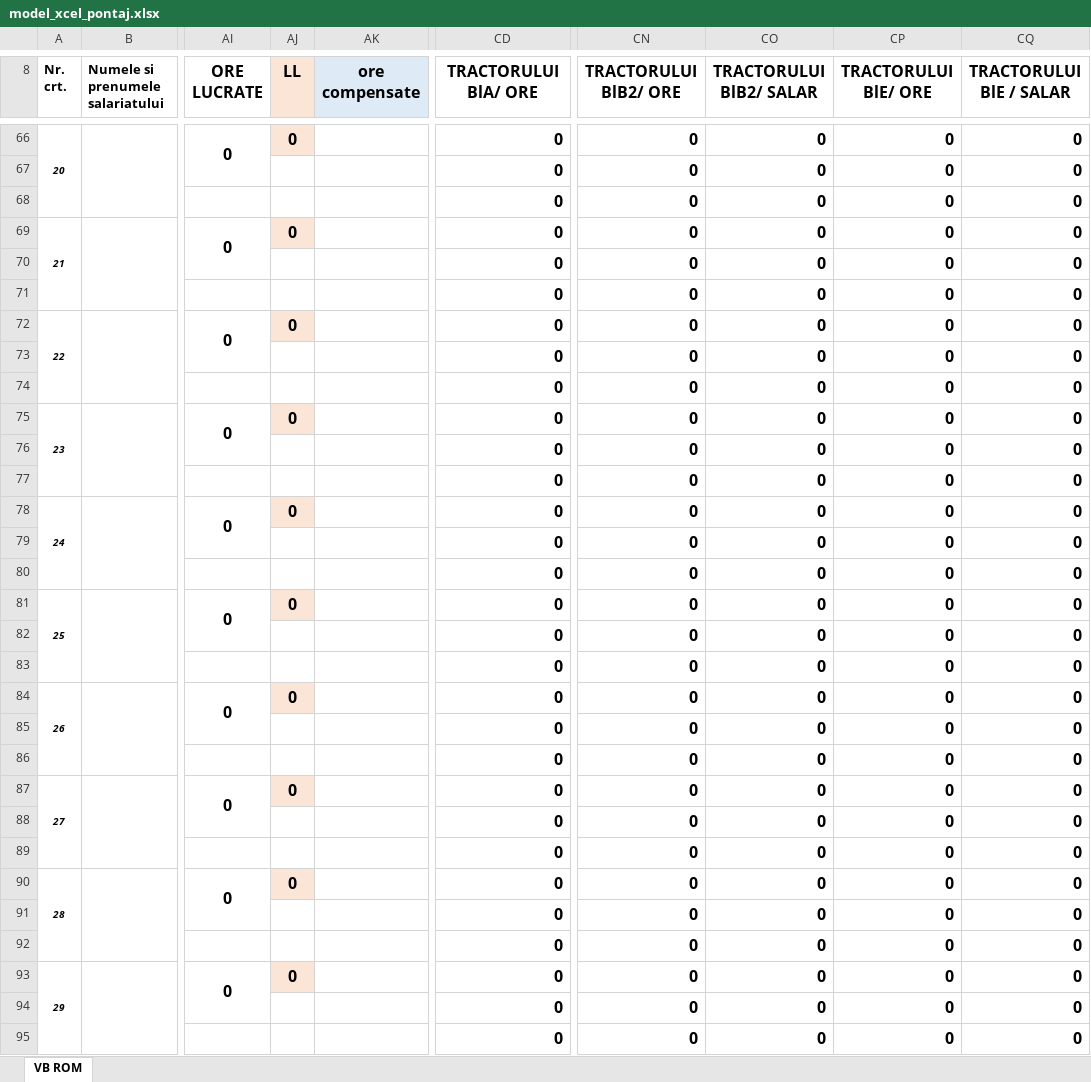
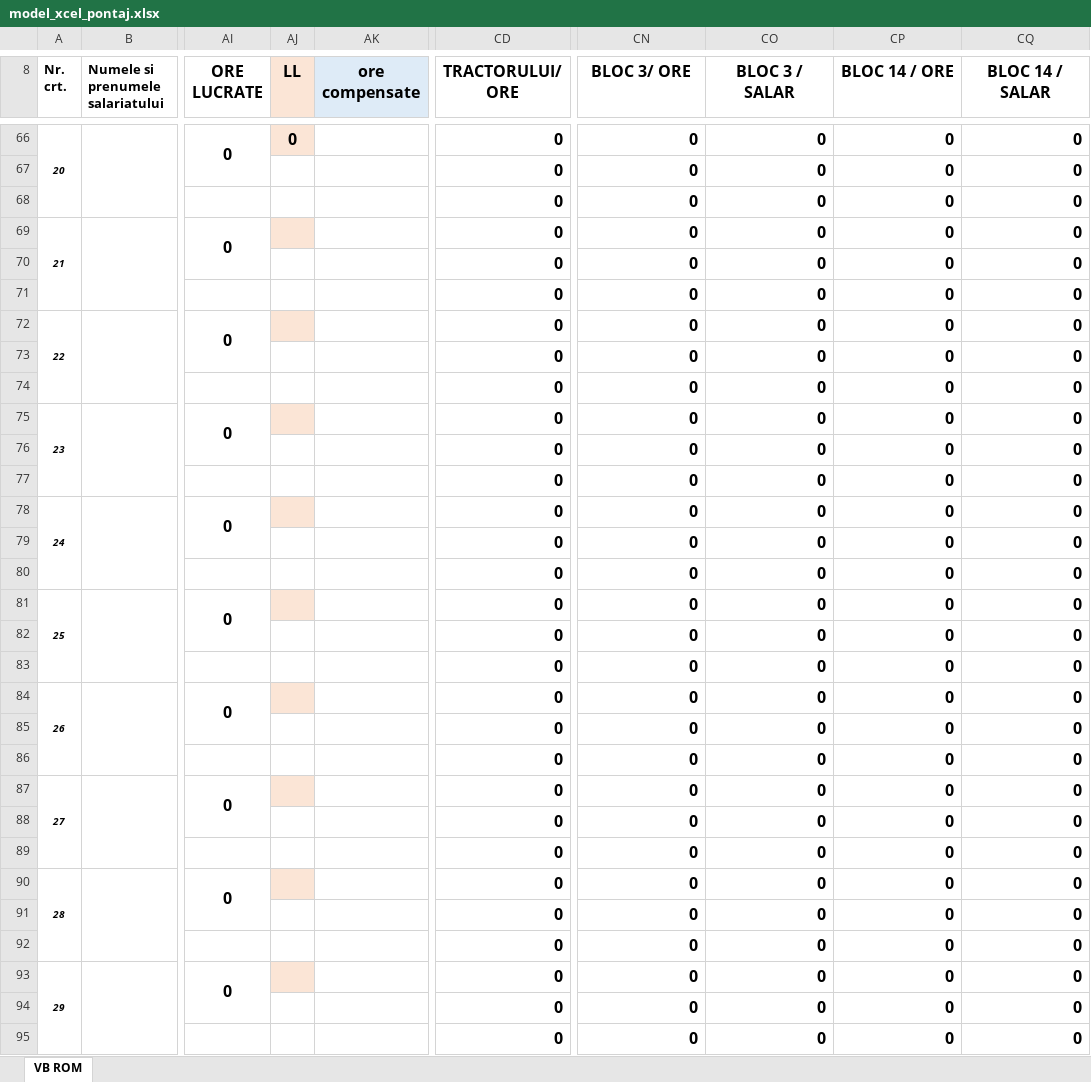
Before and after one commit to OvidiuTim/dmxnew, an Excel workbook: Inventory-and-bill-proccesor-main/dataAPI/media/model_xcel_pontaj.xlsx, sheet VB ROM, drawn as a sheet; only a part is shown, gaps mark what is left out; values as stored, in another font and other column widths than the file's, no borders; the diff covers the shown part only; the diff names each change by its address in the sheet, - before the commit and + after, or states it on an @@ line.

Commit message:
update pontaj views, report command and excel template

```diff
--- a/Inventory-and-bill-proccesor-main/dataAPI/media/model_xcel_pontaj.xlsx (sheet VB ROM)
+++ b/Inventory-and-bill-proccesor-main/dataAPI/media/model_xcel_pontaj.xlsx (sheet VB ROM)
-CD8: TRACTORULUI BlA/ ORE
+CD8: TRACTORULUI/ ORE
-CN8: TRACTORULUI BlB2/ ORE
+CN8: BLOC 3/ ORE
-CO8: TRACTORULUI BlB2/ SALAR
+CO8: BLOC 3 / SALAR
-CP8: TRACTORULUI BlE/ ORE
+CP8: BLOC 14 / ORE
-CQ8: TRACTORULUI BlE / SALAR
+CQ8: BLOC 14 / SALAR
-AJ69 (LL): 0
+AJ69 (LL): (empty)
-AJ72 (LL): 0
+AJ72 (LL): (empty)
-AJ75 (LL): 0
+AJ75 (LL): (empty)
-AJ78 (LL): 0
+AJ78 (LL): (empty)
-AJ81 (LL): 0
+AJ81 (LL): (empty)
-AJ84 (LL): 0
+AJ84 (LL): (empty)
-AJ87 (LL): 0
+AJ87 (LL): (empty)
-AJ90 (LL): 0
+AJ90 (LL): (empty)
-AJ93 (LL): 0
+AJ93 (LL): (empty)
```
Also changed, not shown: 110 added rows, 2 removed rows, 63 edited cells and merged cells elsewhere in this sheet, formulas that keep their value, 5 other files.
